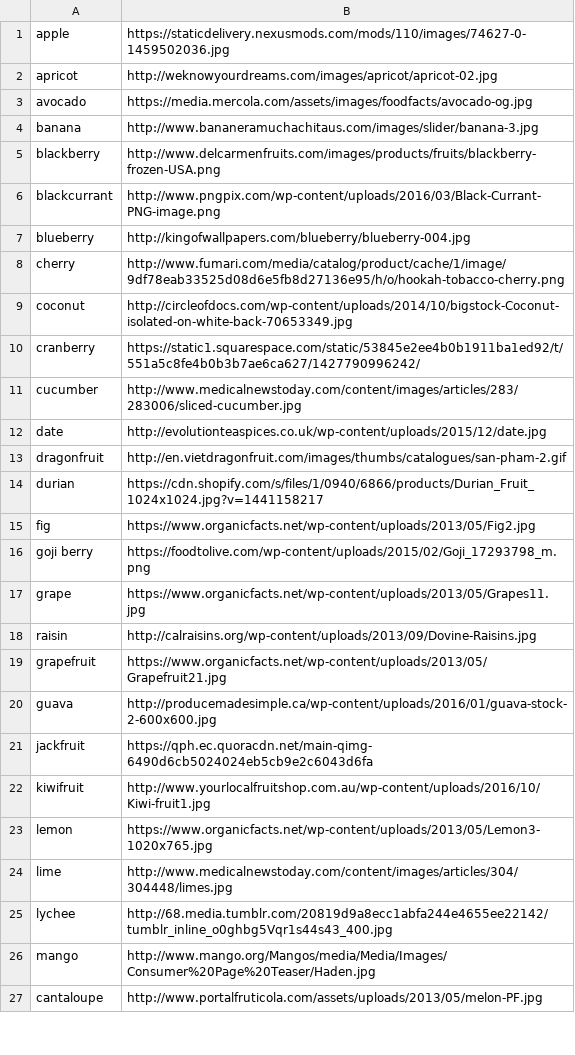
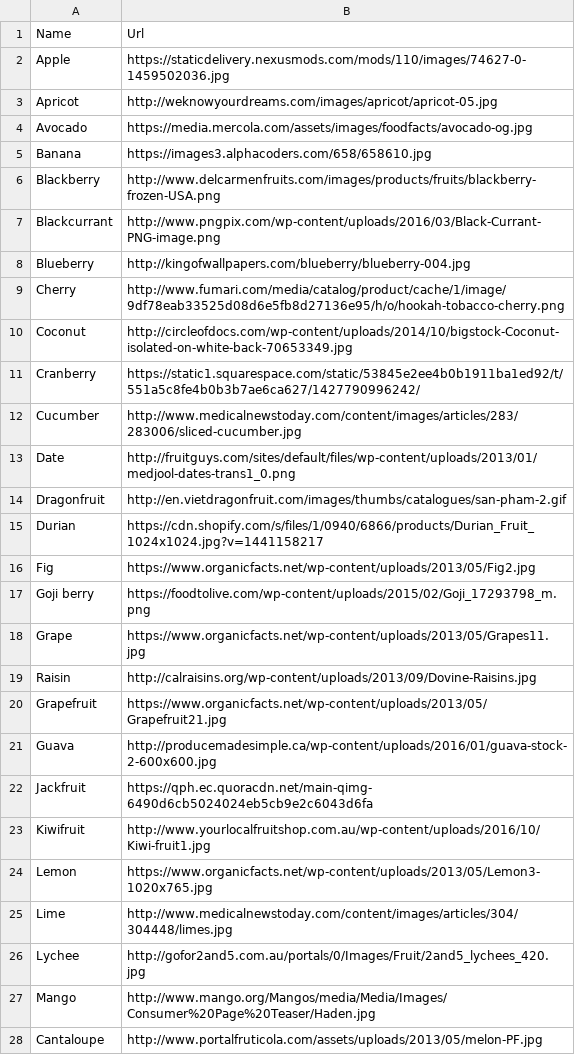
Before and after one commit to ncarr/MasseyHacksIII, a CSV file: fruits.csv, drawn as a sheet; only a part is shown; the diff covers the shown part only.

Commit message:
no watermakrs

```diff
--- a/fruits.csv
+++ b/fruits.csv
@@ -1,27 +1,28 @@
-apple,https://staticdelivery.nexusmods.com/mods/110/images/74627-0-1459502036.jpg,
-apricot,http://weknowyourdreams.com/images/apricot/apricot-02.jpg,
-avocado,https://media.mercola.com/assets/images/foodfacts/avocado-og.jpg,
-banana,http://www.bananeramuchachitaus.com/images/slider/banana-3.jpg,
-blackberry,http://www.delcarmenfruits.com/images/products/fruits/blackberry-frozen-USA.png,
-blackcurrant,http://www.pngpix.com/wp-content/uploads/2016/03/Black-Currant-PNG-image.png ,
-blueberry,http://kingofwallpapers.com/blueberry/blueberry-004.jpg,
-cherry,http://www.fumari.com/media/catalog/product/cache/1/image/9df78eab33525d08d6e5fb8d27136e95/h/o/hookah-tobacco-cherry.png,
-coconut,http://circleofdocs.com/wp-content/uploads/2014/10/bigstock-Coconut-isolated-on-white-back-70653349.jpg,
-cranberry,https://static1.squarespace.com/static/53845e2ee4b0b1911ba1ed92/t/551a5c8fe4b0b3b7ae6ca627/1427790996242/,
-cucumber,http://www.medicalnewstoday.com/content/images/articles/283/283006/sliced-cucumber.jpg,
-date,http://evolutionteaspices.co.uk/wp-content/uploads/2015/12/date.jpg,
-dragonfruit,http://en.vietdragonfruit.com/images/thumbs/catalogues/san-pham-2.gif,
-durian,https://cdn.shopify.com/s/files/1/0940/6866/products/Durian_Fruit_1024x1024.jpg?v=1441158217,
-fig,https://www.organicfacts.net/wp-content/uploads/2013/05/Fig2.jpg,
-goji berry,https://foodtolive.com/wp-content/uploads/2015/02/Goji_17293798_m.png,
-grape,https://www.organicfacts.net/wp-content/uploads/2013/05/Grapes11.jpg,
-raisin,http://calraisins.org/wp-content/uploads/2013/09/Dovine-Raisins.jpg,
-grapefruit,https://www.organicfacts.net/wp-content/uploads/2013/05/Grapefruit21.jpg,
-guava,http://producemadesimple.ca/wp-content/uploads/2016/01/guava-stock-2-600x600.jpg,
-jackfruit,https://qph.ec.quoracdn.net/main-qimg-6490d6cb5024024eb5cb9e2c6043d6fa,
-kiwifruit,http://www.yourlocalfruitshop.com.au/wp-content/uploads/2016/10/Kiwi-fruit1.jpg,
-lemon,https://www.organicfacts.net/wp-content/uploads/2013/05/Lemon3-1020x765.jpg,
-lime,http://www.medicalnewstoday.com/content/images/articles/304/304448/limes.jpg,
-lychee,http://68.media.tumblr.com/20819d9a8ecc1abfa244e4655ee22142/tumblr_inline_o0ghbg5Vqr1s44s43_400.jpg,
-mango,http://www.mango.org/Mangos/media/Media/Images/Consumer%20Page%20Teaser/Haden.jpg,
-cantaloupe,http://www.portalfruticola.com/assets/uploads/2013/05/melon-PF.jpg,
+Name,Url
+Apple,https://staticdelivery.nexusmods.com/mods/110/images/74627-0-1459502036.jpg
+Apricot,http://weknowyourdreams.com/images/apricot/apricot-05.jpg
+Avocado,https://media.mercola.com/assets/images/foodfacts/avocado-og.jpg
+Banana,https://images3.alphacoders.com/658/658610.jpg
+Blackberry,http://www.delcarmenfruits.com/images/products/fruits/blackberry-frozen-USA.png
+Blackcurrant,http://www.pngpix.com/wp-content/uploads/2016/03/Black-Currant-PNG-image.png
+Blueberry,http://kingofwallpapers.com/blueberry/blueberry-004.jpg
+Cherry,http://www.fumari.com/media/catalog/product/cache/1/image/9df78eab33525d08d6e5fb8d27136e95/h/o/hookah-tobacco-cherry.png
+Coconut,http://circleofdocs.com/wp-content/uploads/2014/10/bigstock-Coconut-isolated-on-white-back-70653349.jpg
+Cranberry,https://static1.squarespace.com/static/53845e2ee4b0b1911ba1ed92/t/551a5c8fe4b0b3b7ae6ca627/1427790996242/
+Cucumber,http://www.medicalnewstoday.com/content/images/articles/283/283006/sliced-cucumber.jpg
+Date,http://fruitguys.com/sites/default/files/wp-content/uploads/2013/01/medjool-dates-trans1_0.png
+Dragonfruit,http://en.vietdragonfruit.com/images/thumbs/catalogues/san-pham-2.gif
+Durian,https://cdn.shopify.com/s/files/1/0940/6866/products/Durian_Fruit_1024x1024.jpg?v=1441158217
+Fig,https://www.organicfacts.net/wp-content/uploads/2013/05/Fig2.jpg
+Goji berry,https://foodtolive.com/wp-content/uploads/2015/02/Goji_17293798_m.png
+Grape,https://www.organicfacts.net/wp-content/uploads/2013/05/Grapes11.jpg
+Raisin,http://calraisins.org/wp-content/uploads/2013/09/Dovine-Raisins.jpg
+Grapefruit,https://www.organicfacts.net/wp-content/uploads/2013/05/Grapefruit21.jpg
+Guava,http://producemadesimple.ca/wp-content/uploads/2016/01/guava-stock-2-600x600.jpg
+Jackfruit,https://qph.ec.quoracdn.net/main-qimg-6490d6cb5024024eb5cb9e2c6043d6fa
+Kiwifruit,http://www.yourlocalfruitshop.com.au/wp-content/uploads/2016/10/Kiwi-fruit1.jpg
+Lemon,https://www.organicfacts.net/wp-content/uploads/2013/05/Lemon3-1020x765.jpg
+Lime,http://www.medicalnewstoday.com/content/images/articles/304/304448/limes.jpg
+Lychee,http://gofor2and5.com.au/portals/0/Images/Fruit/2and5_lychees_420.jpg
+Mango,http://www.mango.org/Mangos/media/Media/Images/Consumer%20Page%20Teaser/Haden.jpg
+Cantaloupe,http://www.portalfruticola.com/assets/uploads/2013/05/melon-PF.jpg
```
Also changed, not shown: 22 edited cells elsewhere in this file.
